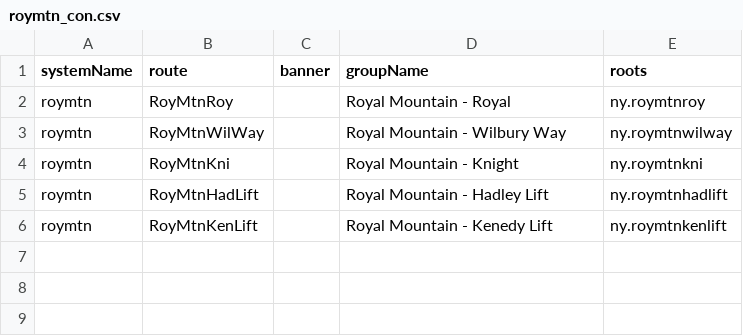
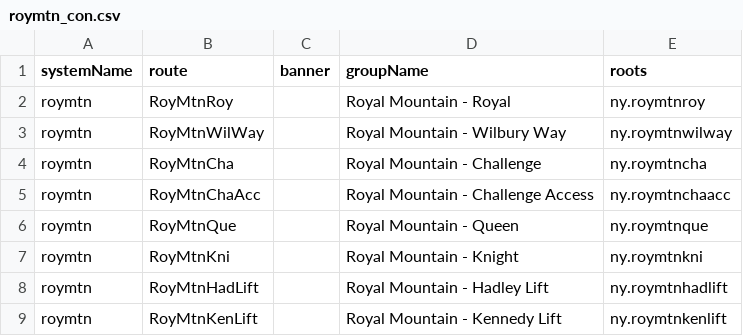
Before and after one commit to TravelMapping/SkiData, a CSV file: ski_data/_systems/roymtn_con.csv, drawn as a sheet.

```diff
--- a/ski_data/_systems/roymtn_con.csv
+++ b/ski_data/_systems/roymtn_con.csv
@@ -3,4 +3,7 @@ roymtn;RoyMtnRoy;;Royal Mountain - Royal;ny.roymtnroy
 roymtn;RoyMtnWilWay;;Royal Mountain - Wilbury Way;ny.roymtnwilway
+roymtn;RoyMtnCha;;Royal Mountain - Challenge;ny.roymtncha
+roymtn;RoyMtnChaAcc;;Royal Mountain - Challenge Access;ny.roymtnchaacc
+roymtn;RoyMtnQue;;Royal Mountain - Queen;ny.roymtnque
 roymtn;RoyMtnKni;;Royal Mountain - Knight;ny.roymtnkni
 roymtn;RoyMtnHadLift;;Royal Mountain - Hadley Lift;ny.roymtnhadlift
-roymtn;RoyMtnKenLift;;Royal Mountain - Kenedy Lift;ny.roymtnkenlift
+roymtn;RoyMtnKenLift;;Royal Mountain - Kennedy Lift;ny.roymtnkenlift
```
Also changed, not shown: ski_data/_systems/roymtn.csv, 4 other files.
